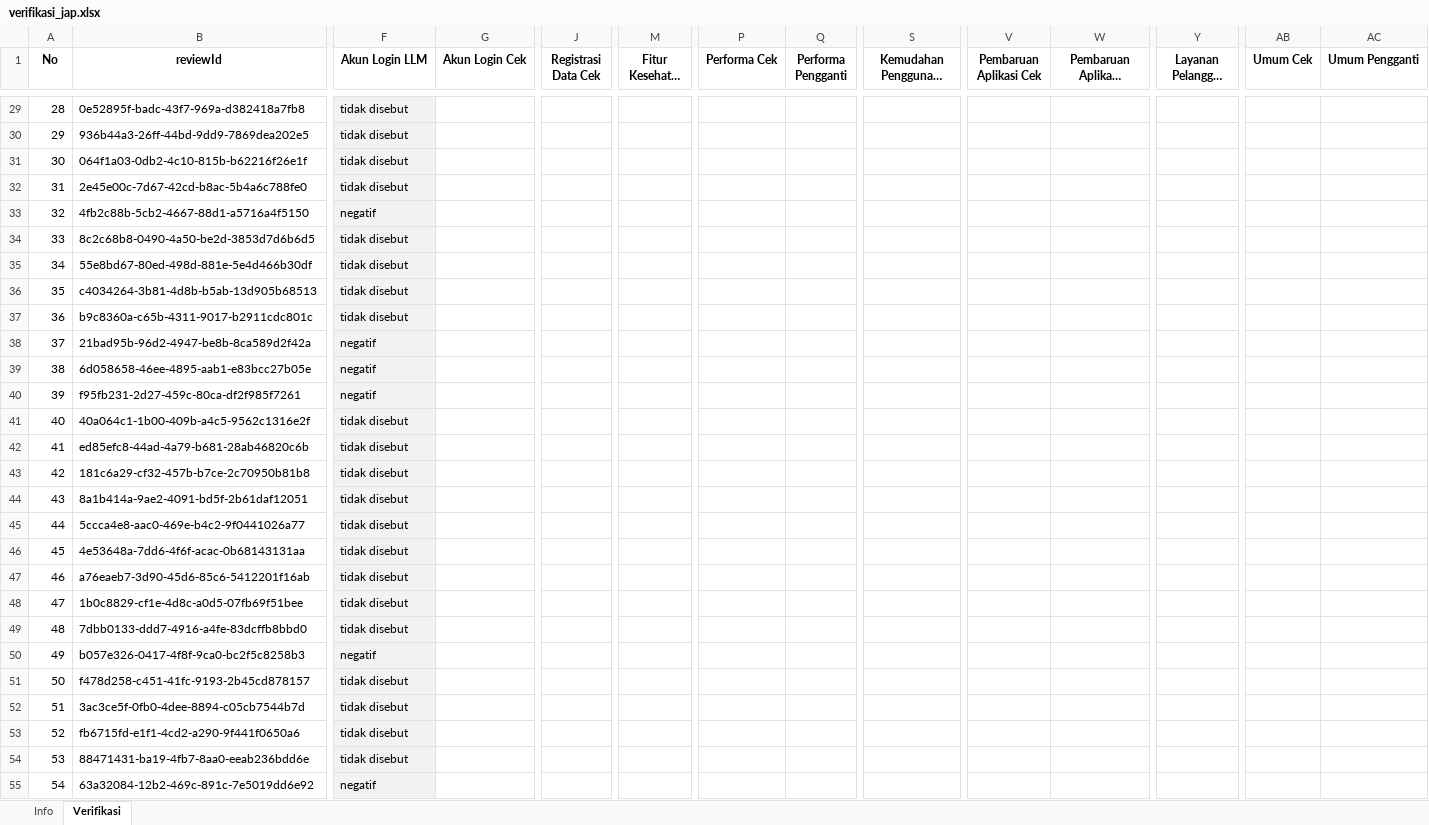
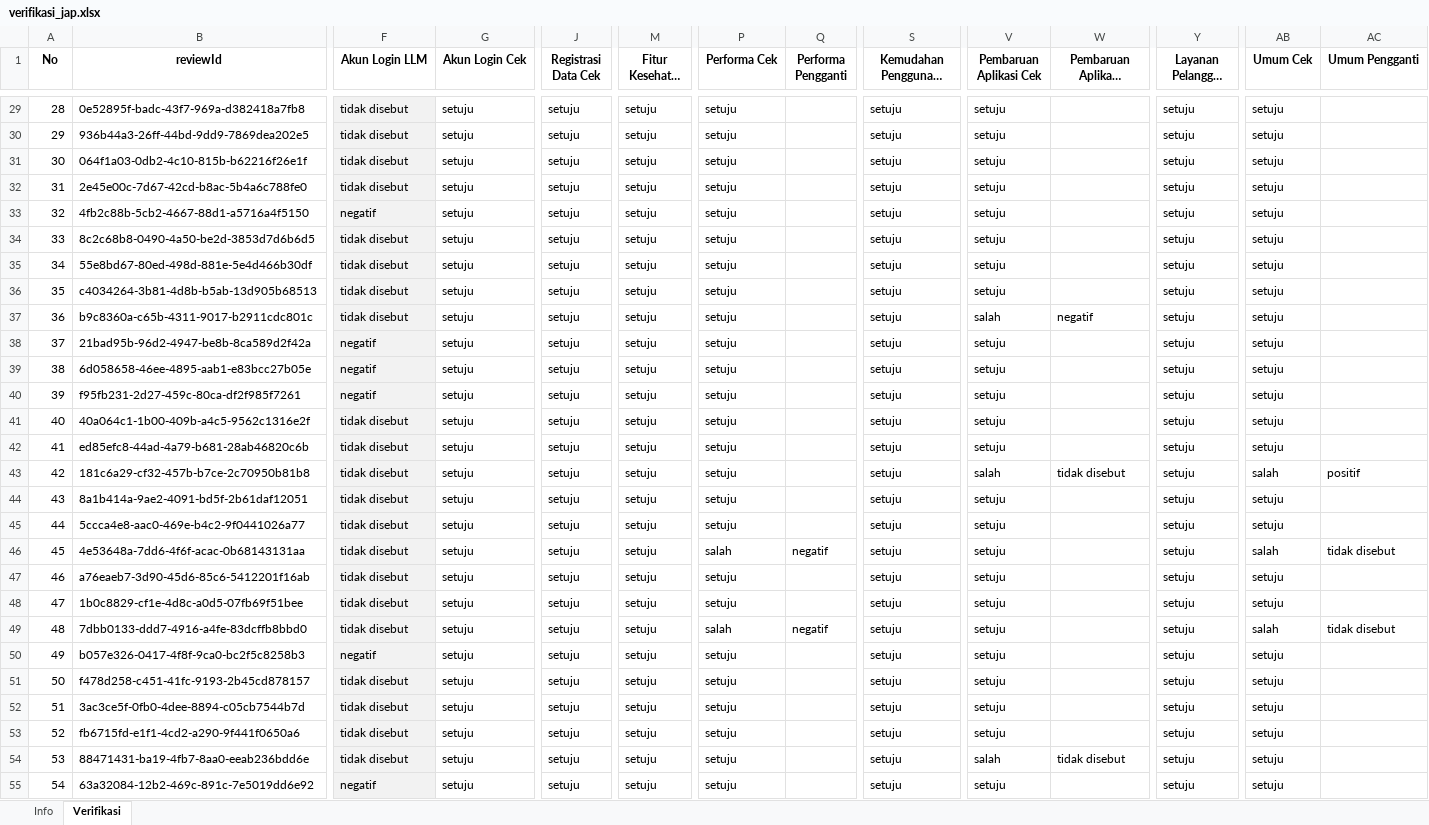
Before and after one commit to bambangh31/web-mining-absa-kelompok-2, an Excel workbook: data/annotation_workspace/verifikasi/verifikasi_jap.xlsx, sheet Verifikasi, drawn as a sheet; only a part is shown, gaps mark what is left out; long unchanged cells end in …; values as stored, in another font and other column widths than the file's, no borders; the diff covers the shown part only; the diff names each change by its address in the sheet, - before the commit and + after, or states it on an @@ line.

```diff
--- a/data/annotation_workspace/verifikasi/verifikasi_jap.xlsx (sheet Verifikasi)
+++ b/data/annotation_workspace/verifikasi/verifikasi_jap.xlsx (sheet Verifikasi)
-G29:G55 (Akun Login Cek): (empty)
+G29:G55 (Akun Login Cek): setuju
-J29:J55 (Registrasi Data Cek): (empty)
+J29:J55 (Registrasi Data Cek): setuju
-M29:M55 (Fitur Kesehatan Cek): (empty)
+M29:M55 (Fitur Kesehatan Cek): setuju
-P29:P45 (Performa Cek): (empty)
+P29:P45 (Performa Cek): setuju
-S29:S55 (Kemudahan Penggunaan Cek): (empty)
+S29:S55 (Kemudahan Penggunaan Cek): setuju
-V29:V36 (Pembaruan Aplikasi Cek): (empty)
+V29:V36 (Pembaruan Aplikasi Cek): setuju
-Y29:Y55 (Layanan Pelanggan Cek): (empty)
+Y29:Y55 (Layanan Pelanggan Cek): setuju
-AB29:AB42 (Umum Cek): (empty)
+AB29:AB42 (Umum Cek): setuju
-V37 (Pembaruan Aplikasi Cek): (empty)
+V37 (Pembaruan Aplikasi Cek): salah
-W37 (Pembaruan Aplikasi Pengganti): (empty)
+W37 (Pembaruan Aplikasi Pengganti): negatif
-V38:V42 (Pembaruan Aplikasi Cek): (empty)
+V38:V42 (Pembaruan Aplikasi Cek): setuju
-V43 (Pembaruan Aplikasi Cek): (empty)
+V43 (Pembaruan Aplikasi Cek): salah
-W43 (Pembaruan Aplikasi Pengganti): (empty)
+W43 (Pembaruan Aplikasi Pengganti): tidak disebut
-AB43 (Umum Cek): (empty)
+AB43 (Umum Cek): salah
-AC43 (Umum Pengganti): (empty)
+AC43 (Umum Pengganti): positif
-V44:V53 (Pembaruan Aplikasi Cek): (empty)
+V44:V53 (Pembaruan Aplikasi Cek): setuju
-AB44:AB45 (Umum Cek): (empty)
+AB44:AB45 (Umum Cek): setuju
-P46 (Performa Cek): (empty)
+P46 (Performa Cek): salah
-Q46 (Performa Pengganti): (empty)
+Q46 (Performa Pengganti): negatif
-AB46 (Umum Cek): (empty)
+AB46 (Umum Cek): salah
-AC46 (Umum Pengganti): (empty)
+AC46 (Umum Pengganti): tidak disebut
-P47:P48 (Performa Cek): (empty)
+P47:P48 (Performa Cek): setuju
-AB47:AB48 (Umum Cek): (empty)
+AB47:AB48 (Umum Cek): setuju
-P49 (Performa Cek): (empty)
+P49 (Performa Cek): salah
-Q49 (Performa Pengganti): (empty)
+Q49 (Performa Pengganti): negatif
-AB49 (Umum Cek): (empty)
+AB49 (Umum Cek): salah
-AC49 (Umum Pengganti): (empty)
+AC49 (Umum Pengganti): tidak disebut
-P50:P55 (Performa Cek): (empty)
+P50:P55 (Performa Cek): setuju
-AB50:AB55 (Umum Cek): (empty)
+AB50:AB55 (Umum Cek): setuju
-V54 (Pembaruan Aplikasi Cek): (empty)
+V54 (Pembaruan Aplikasi Cek): salah
-W54 (Pembaruan Aplikasi Pengganti): (empty)
+W54 (Pembaruan Aplikasi Pengganti): tidak disebut
-V55 (Pembaruan Aplikasi Cek): (empty)
+V55 (Pembaruan Aplikasi Cek): setuju
```
Also changed, not shown: 801 edited cells elsewhere in this sheet, 52 other files.
